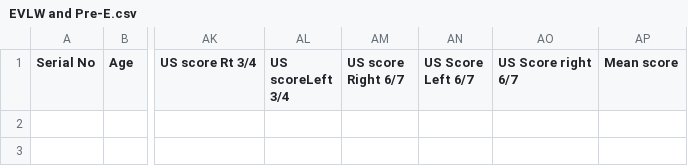
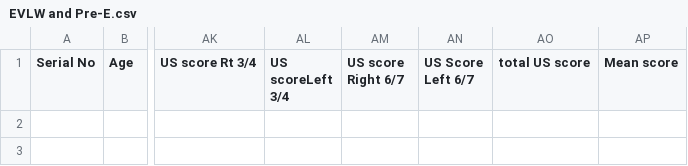
Before and after one commit to preetrajpal/data-analysis, a CSV file: EVLW and Pre-E.csv, drawn as a sheet; only a part is shown, gaps mark what is left out; the diff names each change by its address in the sheet, - before the commit and + after, or states it on an @@ line.

Commit message:
Add files via upload

```diff
--- a/EVLW and Pre-E.csv
+++ b/EVLW and Pre-E.csv
-AO1: US Score right 6/7
+AO1: total US score
```
